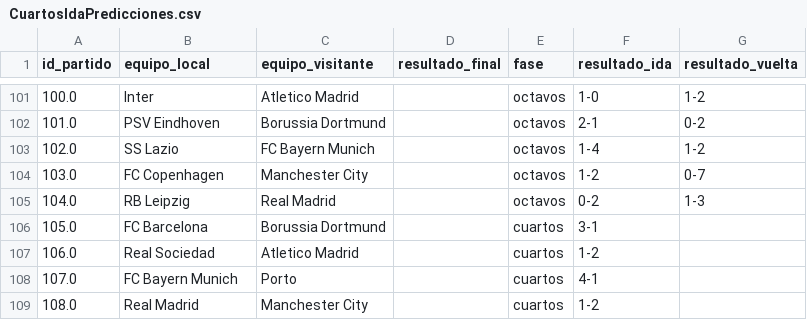
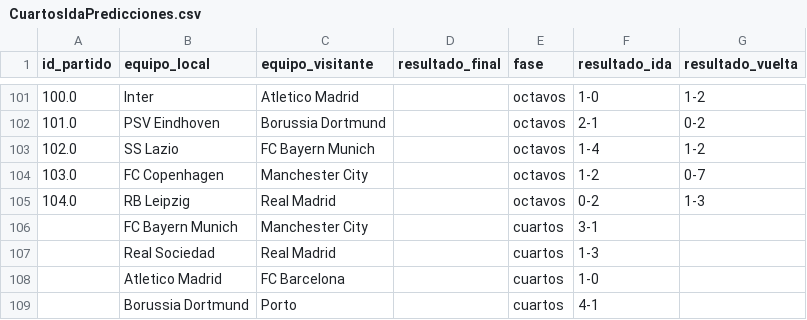
Before and after one commit to carlospuigserver/Champions, a CSV file: CUARTOS/CuartosIdaPredicciones.csv, drawn as a sheet; only a part is shown, gaps mark what is left out.

```diff
--- a/CUARTOS/CuartosIdaPredicciones.csv
+++ b/CUARTOS/CuartosIdaPredicciones.csv
@@ -105,5 +105,5 @@ id_partido,equipo_local,equipo_visitante,resultado_final,fase,resultado_ida,resu
 104.0,RB Leipzig,Real Madrid,,octavos,0-2,1-3
-105.0,FC Barcelona,Borussia Dortmund,,cuartos,3-1,
-106.0,Real Sociedad,Atletico Madrid,,cuartos,1-2,
-107.0,FC Bayern Munich,Porto,,cuartos,4-1,
-108.0,Real Madrid,Manchester City,,cuartos,1-2,
+,FC Bayern Munich,Manchester City,,cuartos,3-1,
+,Real Sociedad,Real Madrid,,cuartos,1-3,
+,Atletico Madrid,FC Barcelona,,cuartos,1-0,
+,Borussia Dortmund,Porto,,cuartos,4-1,
```
Also changed, not shown: OCTAVOS/OctavosVuelta.csv, 1 other file.
